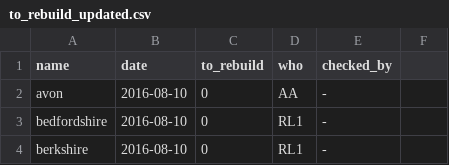
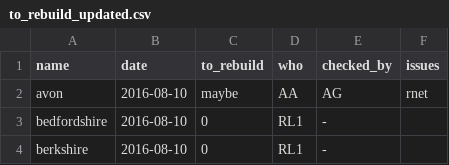
Before and after one commit to npct/pct-scripts, a CSV file: to_rebuild_updated.csv, drawn as a sheet; only a part is shown.

Commit message:
Update to_rebuild_updated.csv

```diff
--- a/to_rebuild_updated.csv
+++ b/to_rebuild_updated.csv
@@ -1,3 +1,3 @@
-name,date,to_rebuild,who,checked_by
-avon,2016-08-10,0,AA,-
+name,date,to_rebuild,who,checked_by,issues
+avon,2016-08-10,maybe,AA,AG,rnet
 bedfordshire,2016-08-10,0,RL1,-
```
